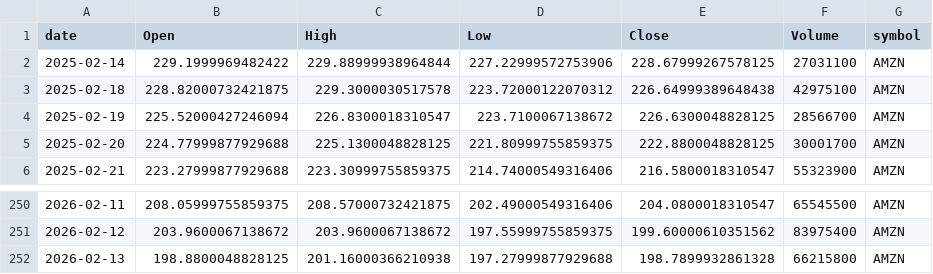
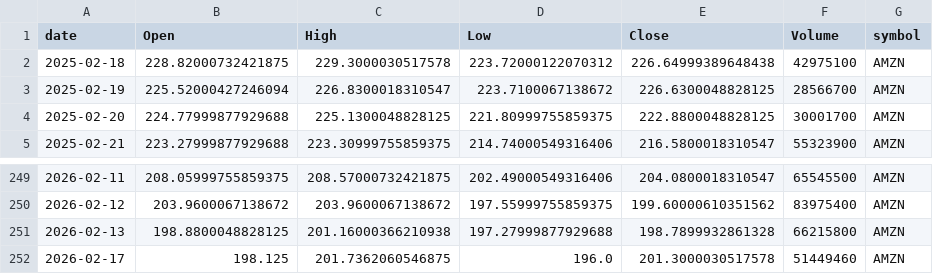
Before and after one commit to jauresfranck/pipeline_donnes-collectes_nettoye, a CSV file: data/AMZN.csv, drawn as a sheet; only a part is shown, gaps mark what is left out.

```diff
--- a/data/AMZN.csv
+++ b/data/AMZN.csv
@@ -1,3 +1,2 @@
 date,Open,High,Low,Close,Volume,symbol
-2025-02-14,229.1999969482422,229.88999938964844,227.22999572753906,228.67999267578125,27031100,AMZN
 2025-02-18,228.82000732421875,229.3000030517578,223.72000122070312,226.64999389648438,42975100,AMZN
@@ -252 +251,2 @@ date,Open,High,Low,Close,Volume,symbol
 2026-02-13,198.8800048828125,201.16000366210938,197.27999877929688,198.7899932861328,66215800,AMZN
+2026-02-17,198.125,201.7362060546875,196.0,201.3000030517578,51449460,AMZN
```
Also changed, not shown: data/ALL_YFINANCE.csv, data/COIN.csv, 22 other files.
